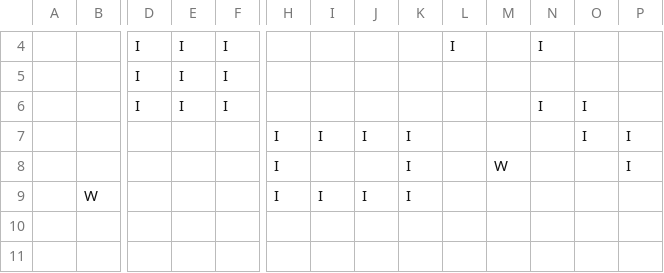
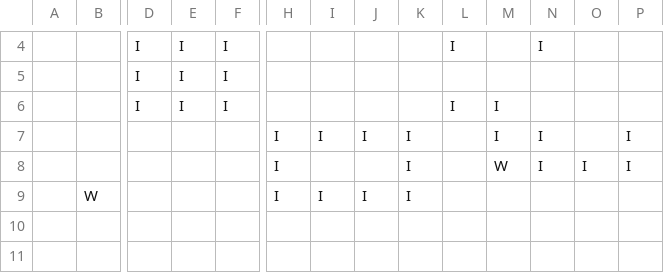
Before and after one commit to dack91/octet, a CSV file: octet/src/examples/example_invaderers/levels/Level2.csv, drawn as a sheet; only a part is shown, gaps mark what is left out; removed rows and columns are numbered as before the commit, all else as after; rows hold the shown columns only; the diff names each change by its address in the sheet, - before the commit and + after, or states it on an @@ line.

```diff
--- a/octet/src/examples/example_invaderers/levels/Level2.csv
+++ b/octet/src/examples/example_invaderers/levels/Level2.csv
-row 6:  |  | I | I | I |  |  |  |  |  |  | I | I
-row 7:  |  |  |  |  | I | I | I | I |  |  |  | I | I
-row 8:  |  |  |  |  | I |  |  | I |  | W |  |  | I
+row 6:  |  | I | I | I |  |  |  |  | I | I
+row 7:  |  |  |  |  | I | I | I | I |  | I | I |  | I
+row 8:  |  |  |  |  | I |  |  | I |  | W | I | I | I
```
Also changed, not shown: octet/src/examples/example_invaderers/levels/Level3.csv.
